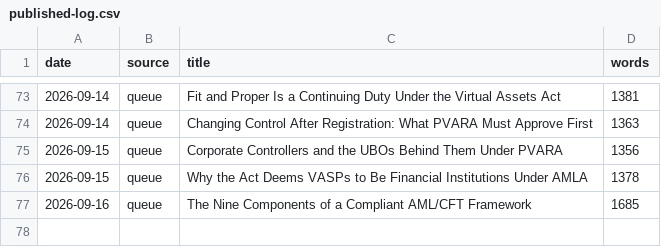
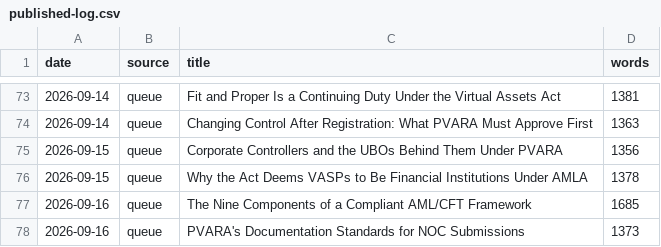
Before and after one commit to coinconnect-pk/coinconnect-pk.github.io, a CSV file: _data/published-log.csv, drawn as a sheet; only a part is shown, gaps mark what is left out; the diff names each change by its address in the sheet, - before the commit and + after, or states it on an @@ line.

```diff
--- a/_data/published-log.csv
+++ b/_data/published-log.csv
+row 78: 2026-09-16 | queue | PVARA's Documentation Standards for NOC Submissions | 1373
```
Also changed, not shown: 2 other files.
